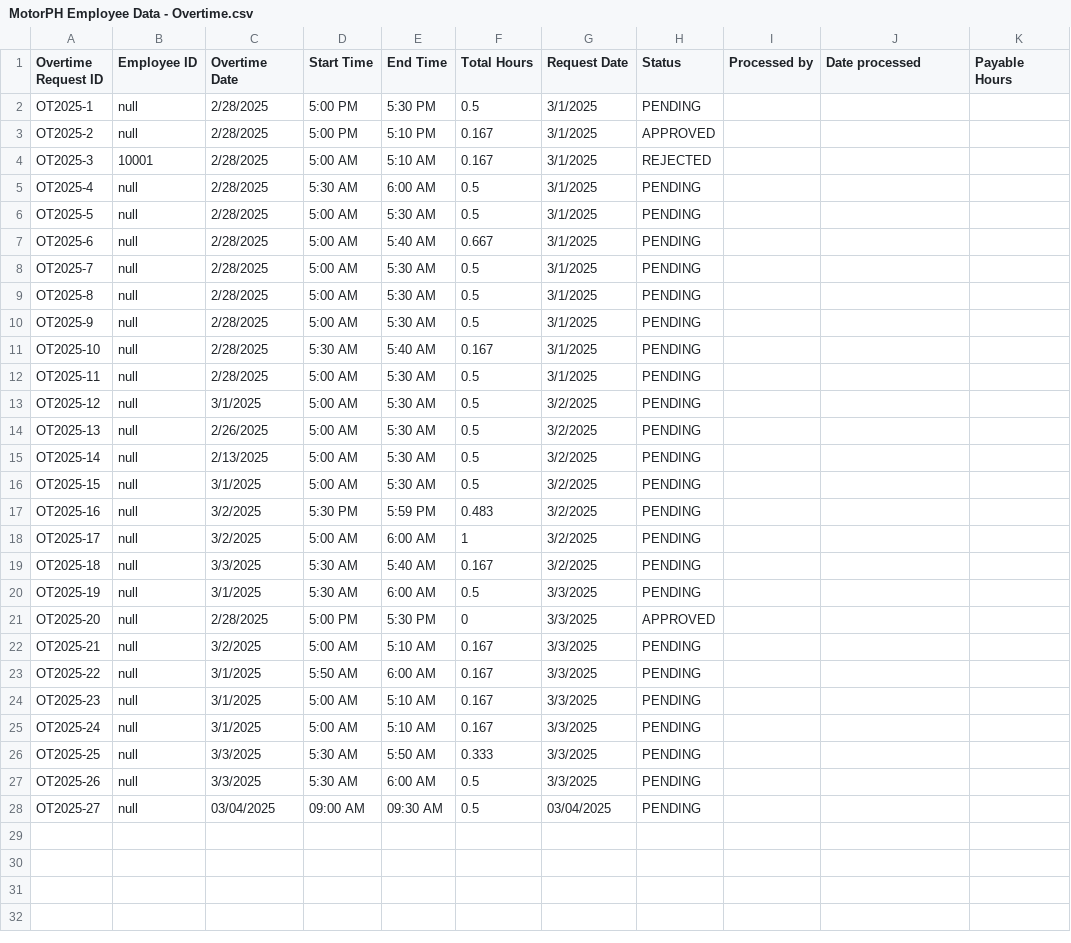
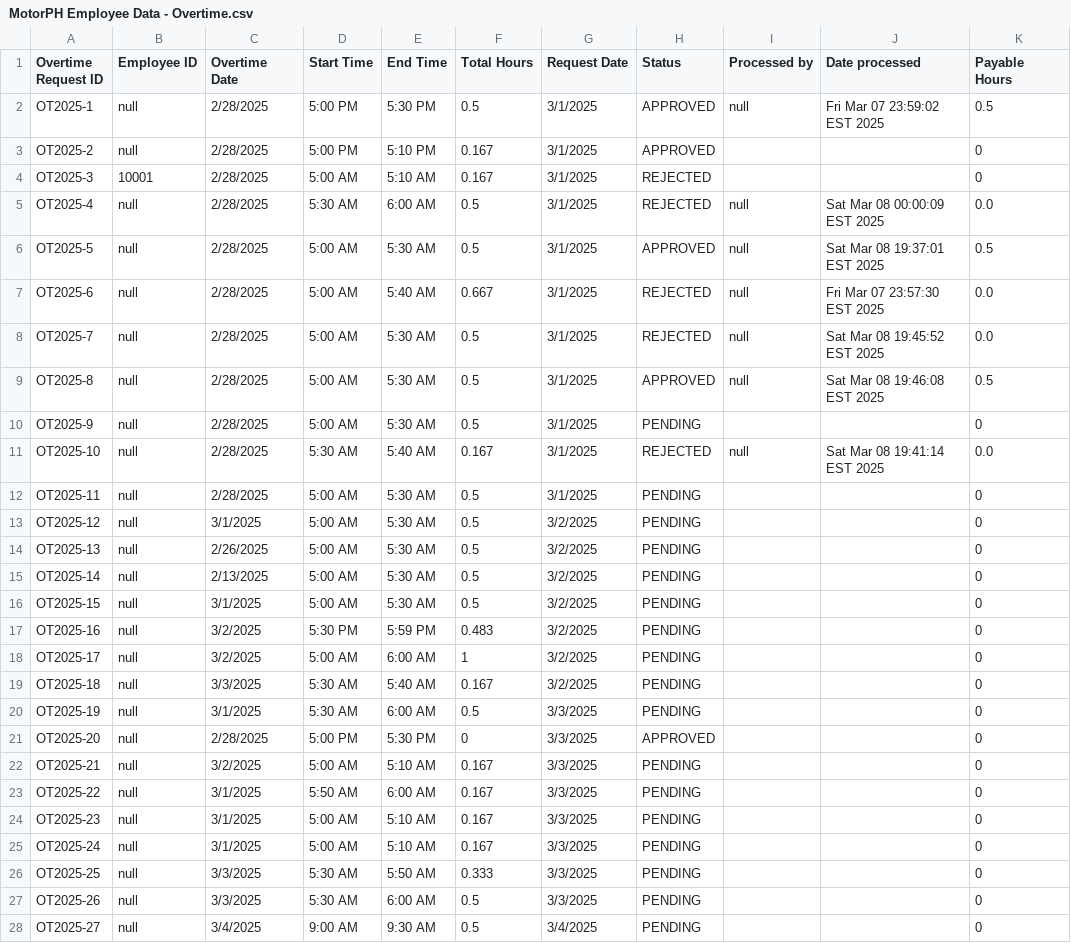
Before and after one commit to genoiii/Group-10-OOP, a CSV file: MotorPhPayrollApp/src/CSVFiles/MotorPH Employee Data - Overtime.csv, drawn as a sheet; only a part is shown; the diff covers the shown part only.

Commit message:
OT/Leave approval request function

```diff
--- a/MotorPhPayrollApp/src/CSVFiles/MotorPH Employee Data - Overtime.csv
+++ b/MotorPhPayrollApp/src/CSVFiles/MotorPH Employee Data - Overtime.csv
@@ -1,28 +1,28 @@
 Overtime Request ID,Employee ID,Overtime Date,Start Time,End Time,Total Hours,Request Date,Status,Processed by,Date processed,Payable Hours
-OT2025-1,null,2/28/2025,5:00 PM,5:30 PM,0.5,3/1/2025,PENDING
-OT2025-2,null,2/28/2025,5:00 PM,5:10 PM,0.167,3/1/2025,APPROVED
-OT2025-3,10001,2/28/2025,5:00 AM,5:10 AM,0.167,3/1/2025,REJECTED
-OT2025-4,null,2/28/2025,5:30 AM,6:00 AM,0.5,3/1/2025,PENDING
-OT2025-5,null,2/28/2025,5:00 AM,5:30 AM,0.5,3/1/2025,PENDING
-OT2025-6,null,2/28/2025,5:00 AM,5:40 AM,0.667,3/1/2025,PENDING
-OT2025-7,null,2/28/2025,5:00 AM,5:30 AM,0.5,3/1/2025,PENDING
-OT2025-8,null,2/28/2025,5:00 AM,5:30 AM,0.5,3/1/2025,PENDING
-OT2025-9,null,2/28/2025,5:00 AM,5:30 AM,0.5,3/1/2025,PENDING
-OT2025-10,null,2/28/2025,5:30 AM,5:40 AM,0.167,3/1/2025,PENDING
-OT2025-11,null,2/28/2025,5:00 AM,5:30 AM,0.5,3/1/2025,PENDING
-OT2025-12,null,3/1/2025,5:00 AM,5:30 AM,0.5,3/2/2025,PENDING
-OT2025-13,null,2/26/2025,5:00 AM,5:30 AM,0.5,3/2/2025,PENDING
-OT2025-14,null,2/13/2025,5:00 AM,5:30 AM,0.5,3/2/2025,PENDING
-OT2025-15,null,3/1/2025,5:00 AM,5:30 AM,0.5,3/2/2025,PENDING
-OT2025-16,null,3/2/2025,5:30 PM,5:59 PM,0.483,3/2/2025,PENDING
-OT2025-17,null,3/2/2025,5:00 AM,6:00 AM,1,3/2/2025,PENDING
-OT2025-18,null,3/3/2025,5:30 AM,5:40 AM,0.167,3/2/2025,PENDING
-OT2025-19,null,3/1/2025,5:30 AM,6:00 AM,0.5,3/3/2025,PENDING
-OT2025-20,null,2/28/2025,5:00 PM,5:30 PM,0,3/3/2025,APPROVED
-OT2025-21,null,3/2/2025,5:00 AM,5:10 AM,0.167,3/3/2025,PENDING
-OT2025-22,null,3/1/2025,5:50 AM,6:00 AM,0.167,3/3/2025,PENDING
-OT2025-23,null,3/1/2025,5:00 AM,5:10 AM,0.167,3/3/2025,PENDING
-OT2025-24,null,3/1/2025,5:00 AM,5:10 AM,0.167,3/3/2025,PENDING
-OT2025-25,null,3/3/2025,5:30 AM,5:50 AM,0.333,3/3/2025,PENDING
-OT2025-26,null,3/3/2025,5:30 AM,6:00 AM,0.5,3/3/2025,PENDING
-OT2025-27,null,03/04/2025,09:00 AM,09:30 AM,0.5,03/04/2025,PENDING
+OT2025-1,null,2/28/2025,5:00 PM,5:30 PM,0.5,3/1/2025,APPROVED,null,Fri Mar 07 23:59:02 EST 2025,0.5
+OT2025-2,null,2/28/2025,5:00 PM,5:10 PM,0.167,3/1/2025,APPROVED,,,0
+OT2025-3,10001,2/28/2025,5:00 AM,5:10 AM,0.167,3/1/2025,REJECTED,,,0
+OT2025-4,null,2/28/2025,5:30 AM,6:00 AM,0.5,3/1/2025,REJECTED,null,Sat Mar 08 00:00:09 EST 2025,0.0
+OT2025-5,null,2/28/2025,5:00 AM,5:30 AM,0.5,3/1/2025,APPROVED,null,Sat Mar 08 19:37:01 EST 2025,0.5
+OT2025-6,null,2/28/2025,5:00 AM,5:40 AM,0.667,3/1/2025,REJECTED,null,Fri Mar 07 23:57:30 EST 2025,0.0
+OT2025-7,null,2/28/2025,5:00 AM,5:30 AM,0.5,3/1/2025,REJECTED,null,Sat Mar 08 19:45:52 EST 2025,0.0
+OT2025-8,null,2/28/2025,5:00 AM,5:30 AM,0.5,3/1/2025,APPROVED,null,Sat Mar 08 19:46:08 EST 2025,0.5
+OT2025-9,null,2/28/2025,5:00 AM,5:30 AM,0.5,3/1/2025,PENDING,,,0
+OT2025-10,null,2/28/2025,5:30 AM,5:40 AM,0.167,3/1/2025,REJECTED,null,Sat Mar 08 19:41:14 EST 2025,0.0
+OT2025-11,null,2/28/2025,5:00 AM,5:30 AM,0.5,3/1/2025,PENDING,,,0
+OT2025-12,null,3/1/2025,5:00 AM,5:30 AM,0.5,3/2/2025,PENDING,,,0
+OT2025-13,null,2/26/2025,5:00 AM,5:30 AM,0.5,3/2/2025,PENDING,,,0
+OT2025-14,null,2/13/2025,5:00 AM,5:30 AM,0.5,3/2/2025,PENDING,,,0
+OT2025-15,null,3/1/2025,5:00 AM,5:30 AM,0.5,3/2/2025,PENDING,,,0
+OT2025-16,null,3/2/2025,5:30 PM,5:59 PM,0.483,3/2/2025,PENDING,,,0
+OT2025-17,null,3/2/2025,5:00 AM,6:00 AM,1,3/2/2025,PENDING,,,0
+OT2025-18,null,3/3/2025,5:30 AM,5:40 AM,0.167,3/2/2025,PENDING,,,0
+OT2025-19,null,3/1/2025,5:30 AM,6:00 AM,0.5,3/3/2025,PENDING,,,0
+OT2025-20,null,2/28/2025,5:00 PM,5:30 PM,0,3/3/2025,APPROVED,,,0
+OT2025-21,null,3/2/2025,5:00 AM,5:10 AM,0.167,3/3/2025,PENDING,,,0
+OT2025-22,null,3/1/2025,5:50 AM,6:00 AM,0.167,3/3/2025,PENDING,,,0
+OT2025-23,null,3/1/2025,5:00 AM,5:10 AM,0.167,3/3/2025,PENDING,,,0
+OT2025-24,null,3/1/2025,5:00 AM,5:10 AM,0.167,3/3/2025,PENDING,,,0
+OT2025-25,null,3/3/2025,5:30 AM,5:50 AM,0.333,3/3/2025,PENDING,,,0
+OT2025-26,null,3/3/2025,5:30 AM,6:00 AM,0.5,3/3/2025,PENDING,,,0
+OT2025-27,null,3/4/2025,9:00 AM,9:30 AM,0.5,3/4/2025,PENDING,,,0
```
Also changed, not shown: 10 added rows elsewhere in this file, MotorPhPayrollApp/src/CSVFiles/MotorPH Employee Data - Leave.csv, 8 other files.
